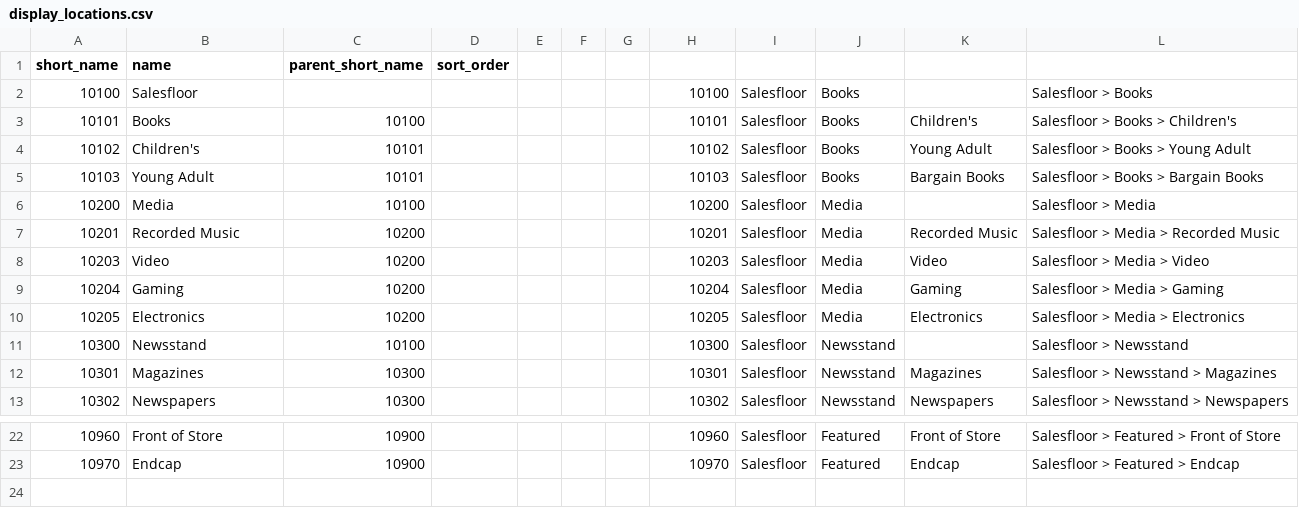
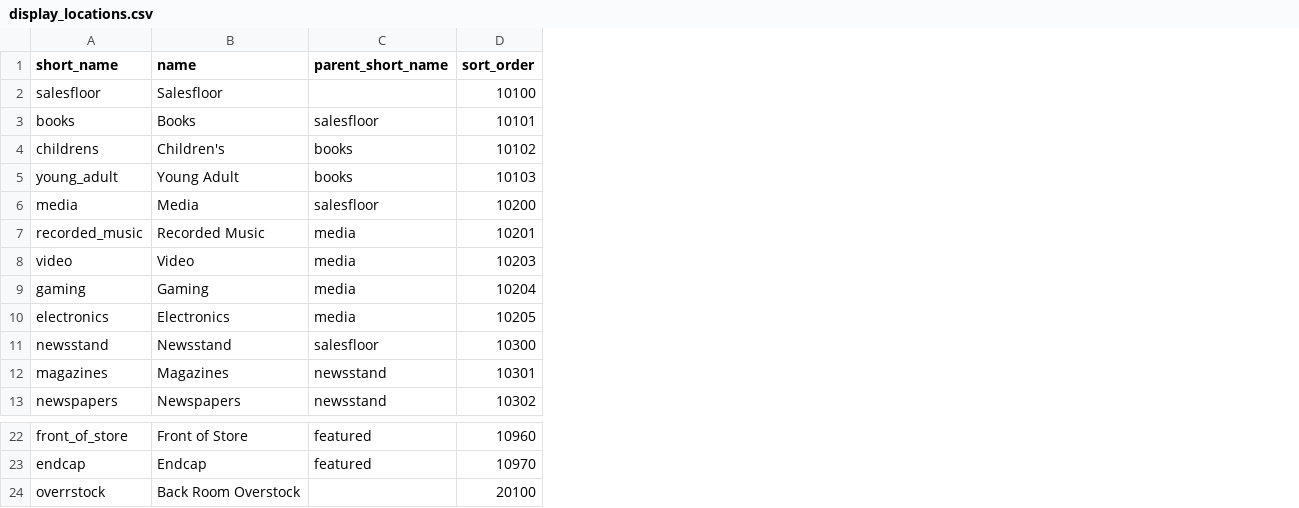
Before and after one commit to tswarren/ShelfStack_v0.04, a CSV file: db/seeds/data/display_locations.csv, drawn as a sheet; only a part is shown, gaps mark what is left out; removed rows and columns are numbered as before the commit, all else as after; the diff names each change by its address in the sheet, - before the commit and + after, or states it on an @@ line.

```diff
--- a/db/seeds/data/display_locations.csv
+++ b/db/seeds/data/display_locations.csv
-column A (short_name), rows 2-13: 10100 | 10101 | 10102 | 10103 | 10200 | 10201 | 10203 | 10204 | 10205 | 10300 | 10301 | 10302; rows 22-23: 10960 | 10970
+column A (short_name), rows 2-13: salesfloor | books | childrens | young_adult | media | recorded_music | video | gaming | electronics | newsstand | magazines | newspapers; rows 22-23: front_of_store | endcap
-column C (parent_short_name), rows 3-13: 10100 | 10101 | 10101 | 10100 | 10200 | 10200 | 10200 | 10200 | 10100 | 10300 | 10300; rows 22-23: 10900 | 10900
-column D (sort_order), empty
-column E, empty
-column F, empty
-column G, empty
+column C (parent_short_name), rows 3-13: salesfloor | books | books | salesfloor | media | media | media | media | salesfloor | newsstand | newsstand; rows 22-23: featured | featured
-column I, rows 2-13: all Salesfloor; rows 22-23: Salesfloor | Salesfloor
-column J, rows 2-13: Books | Books | Books | Books | Media | Media | Media | Media | Media | Newsstand | Newsstand | Newsstand; rows 22-23: Featured | Featured
-column K, rows 3-13: Children's | Young Adult | Bargain Books |  | Recorded Music | Video | Gaming | Electronics |  | Magazines | Newspapers; rows 22-23: Front of Store | Endcap
-column L, rows 2-13: Salesfloor > Books | Salesfloor > Books > Children's | Salesfloor > Books > Young Adult | Salesfloor > Books > Bargain Books | Salesfloor > Media | Salesfloor > Media > Recorded Music | Salesfloor > Media > Video | Salesfloor > Media > Gaming | Salesfloor > Media > Electronics | Salesfloor > Newsstand | Salesfloor > Newsstand > Magazines | Salesfloor > Newsstand > Newspapers; rows 22-23: Salesfloor > Featured > Front of Store | Salesfloor > Featured > Endcap
-D1: (empty)
+D1: sort_order
+row 24: overrstock | Back Room Overstock |  | 20100
```
Also changed, not shown: db/seeds/data/store_tax_mappings.csv, db/seeds/data/store_tax_rates.csv, 33 other files.
